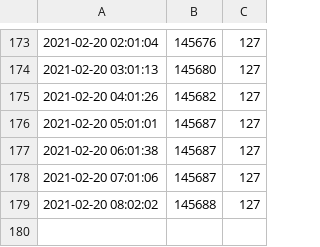
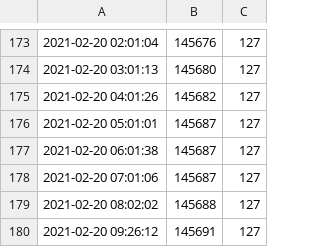
Before and after one commit to Colter23/vvdmember-bilibilifan-statistical, a CSV file: data/bell.csv, drawn as a sheet; only a part is shown, gaps mark what is left out.

Commit message:
updata data

```diff
--- a/data/bell.csv
+++ b/data/bell.csv
@@ -179 +179,2 @@
 2021-02-20 08:02:02,145688,127
+2021-02-20 09:26:12,145691,127
```
Also changed, not shown: data/lily.csv, data/memory.csv.
